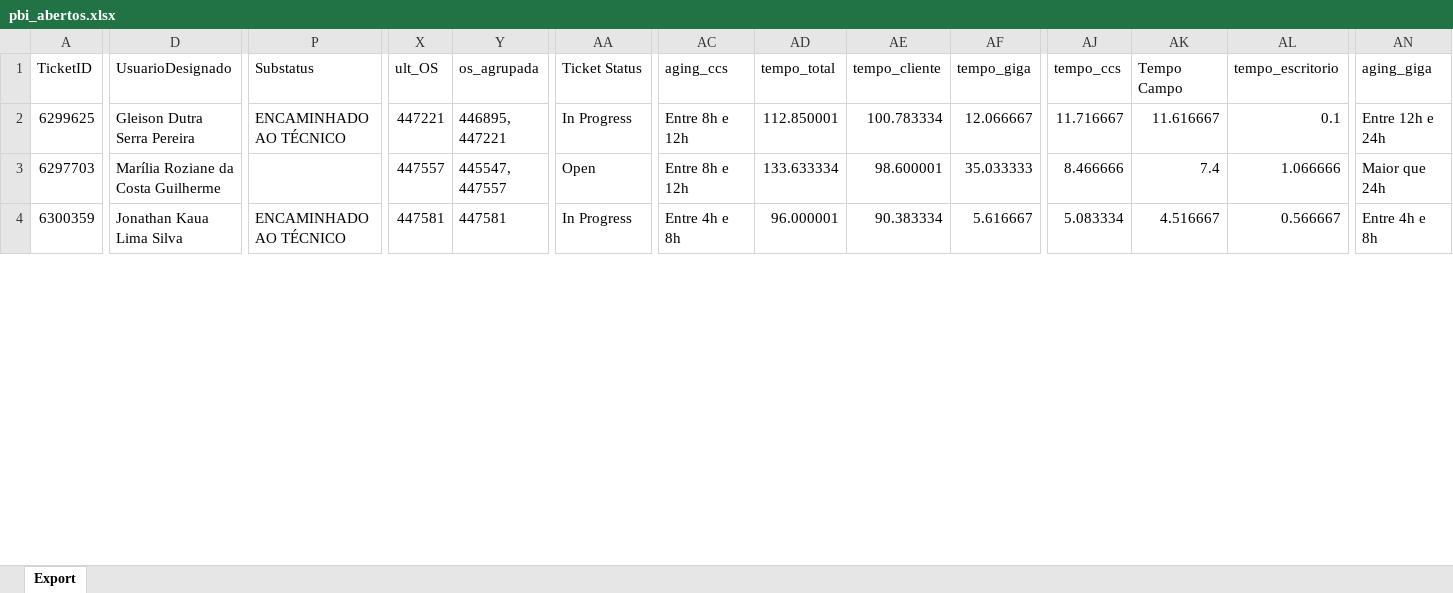
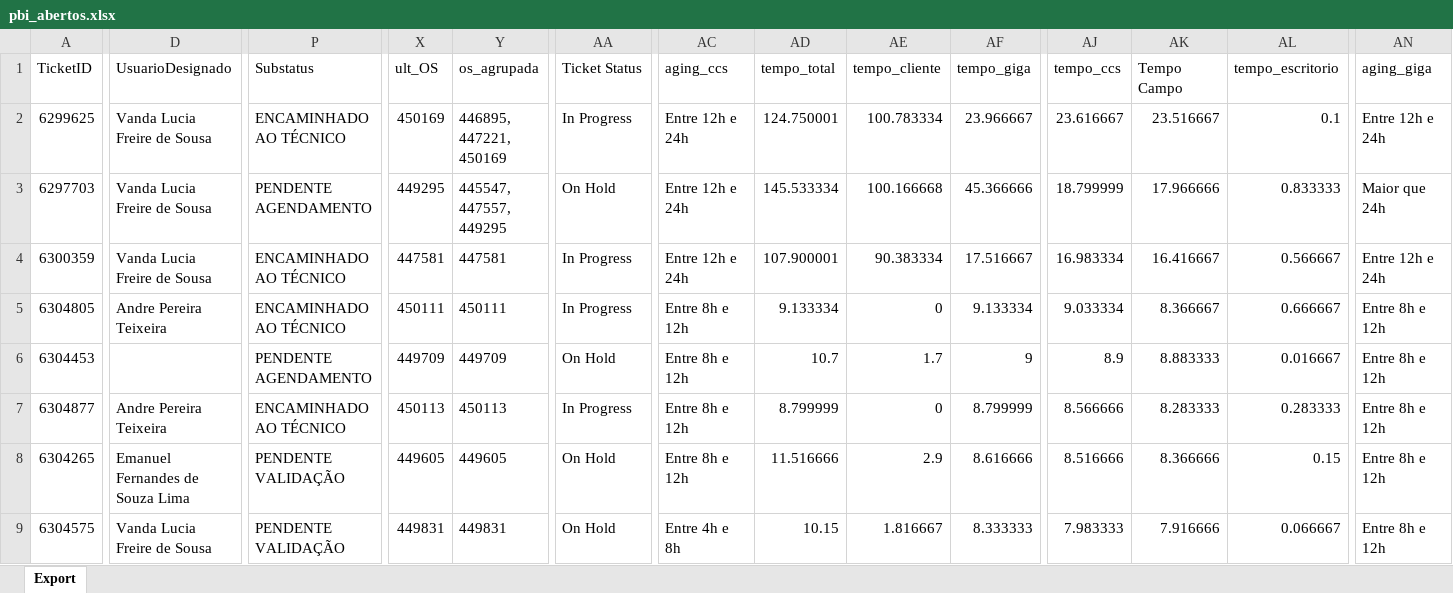
Before and after one commit to iatimcll-blip/Acompanhamento-Jarvis, an Excel workbook: data/pbi_abertos.xlsx, sheet Export, drawn as a sheet; only a part is shown, gaps mark what is left out; values as stored, in another font and other column widths than the file's, no borders; rows hold the shown columns only; the diff covers the shown part only; the diff names each change by its address in the sheet, - before the commit and + after, or states it on an @@ line.

```diff
--- a/data/pbi_abertos.xlsx (sheet Export)
+++ b/data/pbi_abertos.xlsx (sheet Export)
-D2 (UsuarioDesignado): Gleison Dutra Serra Pereira
+D2 (UsuarioDesignado): Vanda Lucia Freire de Sousa
-X2 (ult_OS): 447221
+X2 (ult_OS): 450169
-Y2 (os_agrupada): 446895, 447221
+Y2 (os_agrupada): 446895, 447221, 450169
-AC2:AC3 (aging_ccs): Entre 8h e 12h
+AC2:AC3 (aging_ccs): Entre 12h e 24h
-AD2 (tempo_total): 112.850001
+AD2 (tempo_total): 124.750001
-AF2 (tempo_giga): 12.066667
+AF2 (tempo_giga): 23.966667
-AJ2 (tempo_ccs): 11.716667
+AJ2 (tempo_ccs): 23.616667
-AK2 (Tempo Campo): 11.616667
+AK2 (Tempo Campo): 23.516667
-D3 (UsuarioDesignado): Marília Roziane da Costa Guilherme
+D3 (UsuarioDesignado): Vanda Lucia Freire de Sousa
-P3 (Substatus): (empty)
+P3 (Substatus): PENDENTE AGENDAMENTO
-X3 (ult_OS): 447557
+X3 (ult_OS): 449295
-Y3 (os_agrupada): 445547, 447557
+Y3 (os_agrupada): 445547, 447557, 449295
-AA3 (Ticket Status): Open
+AA3 (Ticket Status): On Hold
-AD3 (tempo_total): 133.633334
+AD3 (tempo_total): 145.533334
-AE3 (tempo_cliente): 98.600001
+AE3 (tempo_cliente): 100.166668
-AF3 (tempo_giga): 35.033333
+AF3 (tempo_giga): 45.366666
-AJ3 (tempo_ccs): 8.466666
+AJ3 (tempo_ccs): 18.799999
-AK3 (Tempo Campo): 7.4
+AK3 (Tempo Campo): 17.966666
-AL3 (tempo_escritorio): 1.066666
+AL3 (tempo_escritorio): 0.833333
-D4 (UsuarioDesignado): Jonathan Kaua Lima Silva
+D4 (UsuarioDesignado): Vanda Lucia Freire de Sousa
-AC4 (aging_ccs): Entre 4h e 8h
+AC4 (aging_ccs): Entre 12h e 24h
-AD4 (tempo_total): 96.000001
+AD4 (tempo_total): 107.900001
-AF4 (tempo_giga): 5.616667
+AF4 (tempo_giga): 17.516667
-AJ4 (tempo_ccs): 5.083334
+AJ4 (tempo_ccs): 16.983334
-AK4 (Tempo Campo): 4.516667
+AK4 (Tempo Campo): 16.416667
-AN4 (aging_giga): Entre 4h e 8h
+AN4 (aging_giga): Entre 12h e 24h
+row 5: 6304805 | Andre Pereira Teixeira | ENCAMINHADO AO TÉCNICO | 450111 | 450111 | In Progress | Entre 8h e 12h | 9.133334 | 0 | 9.133334 | 9.033334 | 8.366667 | 0.666667 | Entre 8h e 12h
+row 6: 6304453 |  | PENDENTE AGENDAMENTO | 449709 | 449709 | On Hold | Entre 8h e 12h | 10.7 | 1.7 | 9 | 8.9 | 8.883333 | 0.016667 | Entre 8h e 12h
+row 7: 6304877 | Andre Pereira Teixeira | ENCAMINHADO AO TÉCNICO | 450113 | 450113 | In Progress | Entre 8h e 12h | 8.799999 | 0 | 8.799999 | 8.566666 | 8.283333 | 0.283333 | Entre 8h e 12h
+row 8: 6304265 | Emanuel Fernandes de Souza Lima | PENDENTE VALIDAÇÃO | 449605 | 449605 | On Hold | Entre 8h e 12h | 11.516666 | 2.9 | 8.616666 | 8.516666 | 8.366666 | 0.15 | Entre 8h e 12h
+row 9: 6304575 | Vanda Lucia Freire de Sousa | PENDENTE VALIDAÇÃO | 449831 | 449831 | On Hold | Entre 4h e 8h | 10.15 | 1.816667 | 8.333333 | 7.983333 | 7.916666 | 0.066667 | Entre 8h e 12h
```
Also changed, not shown: 22 added rows, 3 removed rows and 62 edited cells elsewhere in this sheet.
